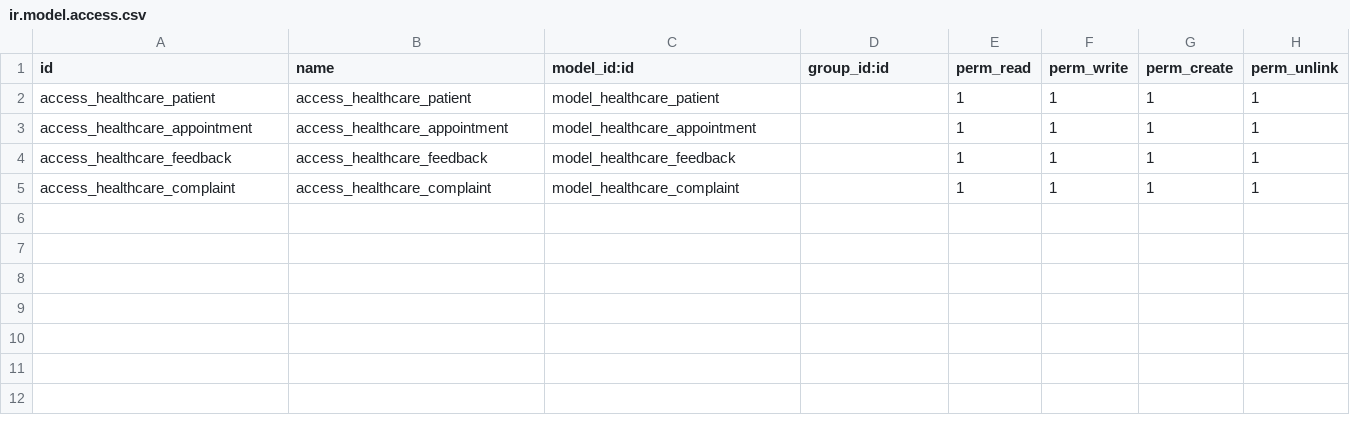
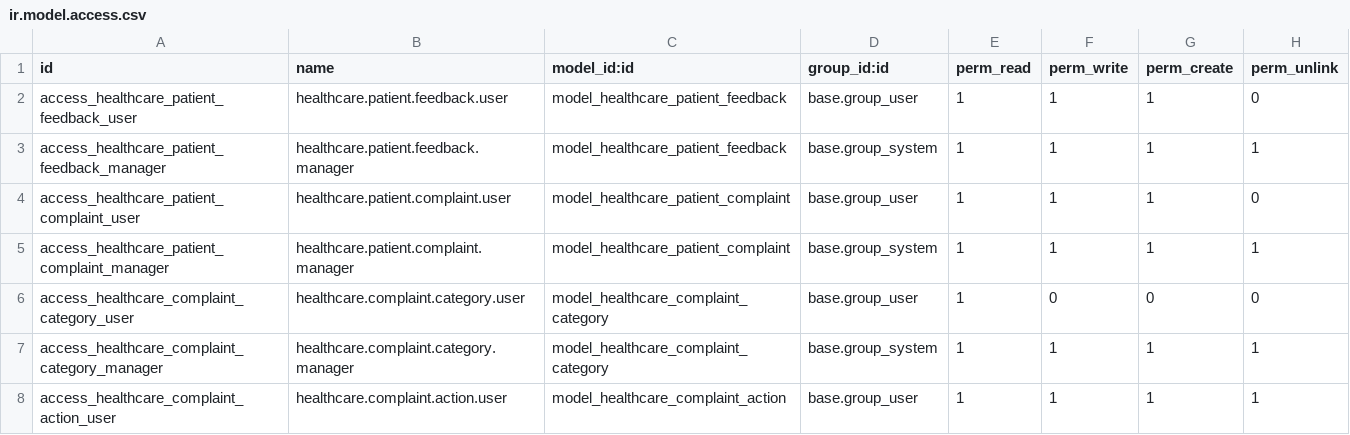
Before and after one commit to NQK923/healthcare, a CSV file: custom_addons/healthcare_management/security/ir.model.access.csv, drawn as a sheet.

```diff
--- a/custom_addons/healthcare_management/security/ir.model.access.csv
+++ b/custom_addons/healthcare_management/security/ir.model.access.csv
@@ -1,5 +1,8 @@
 id,name,model_id:id,group_id:id,perm_read,perm_write,perm_create,perm_unlink
-access_healthcare_patient,access_healthcare_patient,model_healthcare_patient,,1,1,1,1
-access_healthcare_appointment,access_healthcare_appointment,model_healthcare_appointment,,1,1,1,1
-access_healthcare_feedback,access_healthcare_feedback,model_healthcare_feedback,,1,1,1,1
-access_healthcare_complaint,access_healthcare_complaint,model_healthcare_complaint,,1,1,1,1
+access_healthcare_patient_feedback_user,healthcare.patient.feedback.user,model_healthcare_patient_feedback,base.group_user,1,1,1,0
+access_healthcare_patient_feedback_manager,healthcare.patient.feedback.manager,model_healthcare_patient_feedback,base.group_system,1,1,1,1
+access_healthcare_patient_complaint_user,healthcare.patient.complaint.user,model_healthcare_patient_complaint,base.group_user,1,1,1,0
+access_healthcare_patient_complaint_manager,healthcare.patient.complaint.manager,model_healthcare_patient_complaint,base.group_system,1,1,1,1
+access_healthcare_complaint_category_user,healthcare.complaint.category.user,model_healthcare_complaint_category,base.group_user,1,0,0,0
+access_healthcare_complaint_category_manager,healthcare.complaint.category.manager,model_healthcare_complaint_category,base.group_system,1,1,1,1
+access_healthcare_complaint_action_user,healthcare.complaint.action.user,model_healthcare_complaint_action,base.group_user,1,1,1,1
```
Also changed, not shown: 21 other files.
